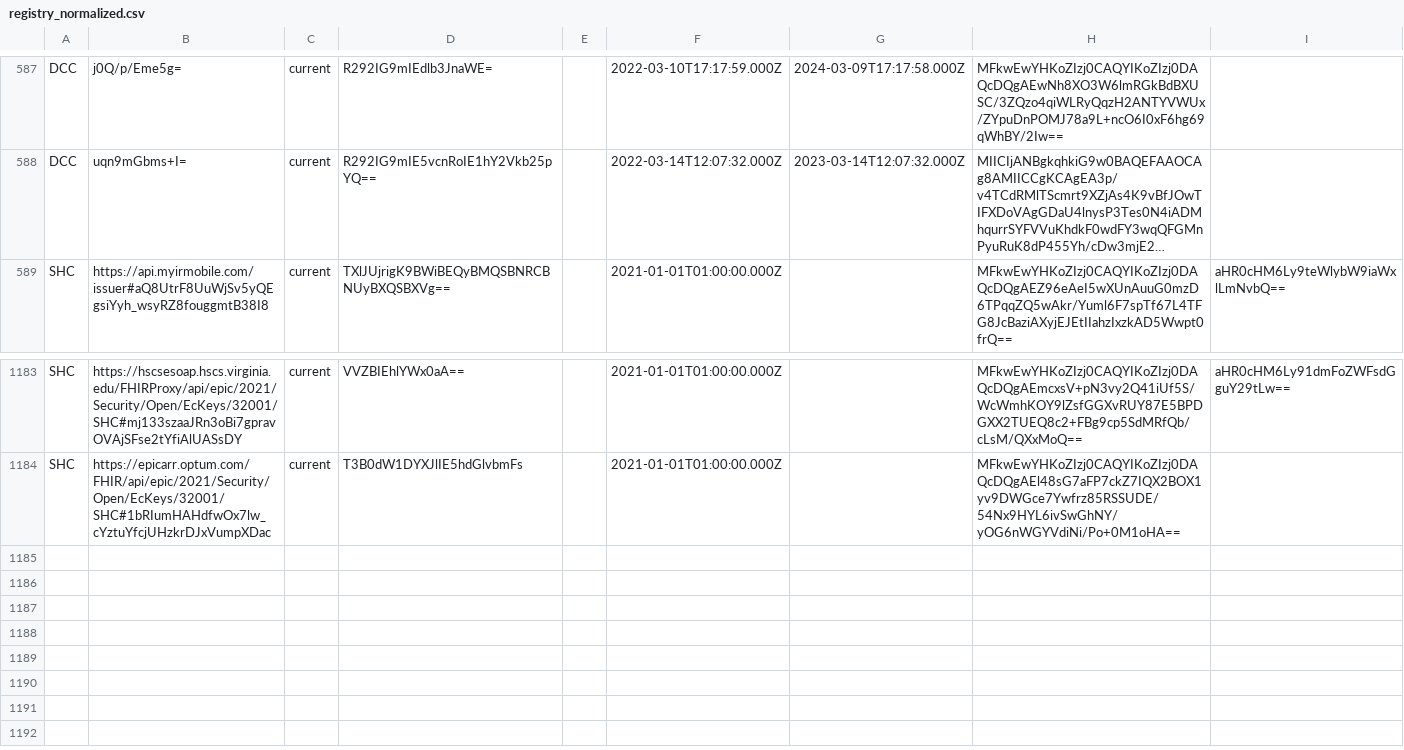
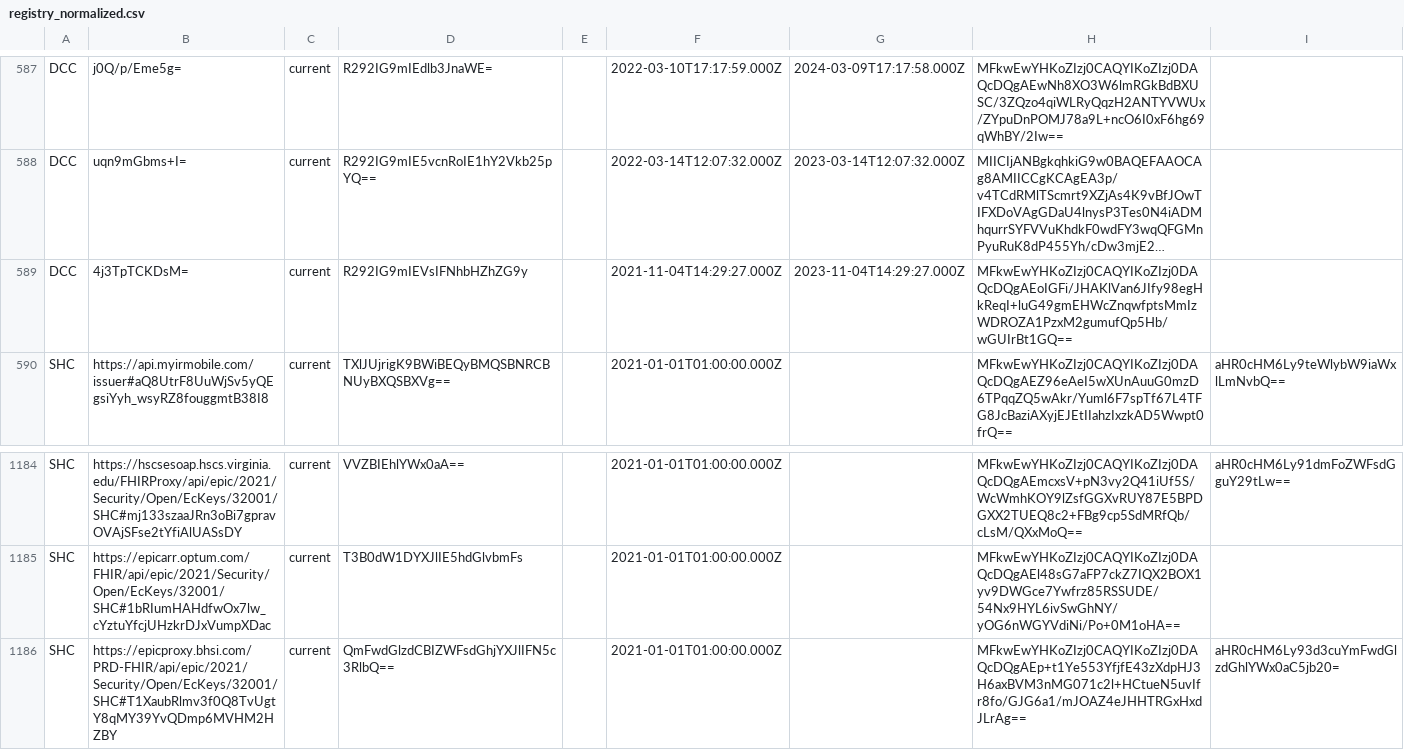
Before and after one commit to Path-Check/trust-registry, a CSV file: registry_normalized.csv, drawn as a sheet; only a part is shown, gaps mark what is left out; long unchanged cells end in …; the diff names each change by its address in the sheet, - before the commit and + after, or states it on an @@ line.

Commit message:
Registry updates for 2022-03-16

```diff
--- a/registry_normalized.csv
+++ b/registry_normalized.csv
+row 589: DCC | 4j3TpTCKDsM= | current | R292IG9mIEVsIFNhbHZhZG9y |  | 2021-11-04T14:29:27.000Z | 2023-11-04T14:29:27.000Z | MFkwEwYHKoZIzj0CAQYIKoZIzj0DAQcDQgAEoIGFi/JHAKlVan6JIfy98egHkReqI+luG49gmEHWcZnqwfptsMmIzWDROZA1PzxM2gumufQp5Hb/wGUIrBt1GQ==
+row 1186: SHC | https://epicproxy.bhsi.com/PRD-FHIR/api/epic/2021/Security/Open/EcKeys/32001/SHC#T1XaubRlmv3f0Q8TvUgtY8qMY39YvQDmp6MVHM2HZBY | current | QmFwdGlzdCBIZWFsdGhjYXJlIFN5c3RlbQ== |  | 2021-01-01T01:00:00.000Z |  | MFkwEwYHKoZIzj0CAQYIKoZIzj0DAQcDQgAEp+t1Ye553YfjfE43zXdpHJ3H6axBVM3nMG071c2l+HCtueN5uvIfr8fo/GJG6a1/mJOAZ4eJHHTRGxHxdJLrAg== | aHR0cHM6Ly93d3cuYmFwdGlzdGhlYWx0aC5jb20=
```
Also changed, not shown: 2 other files.
